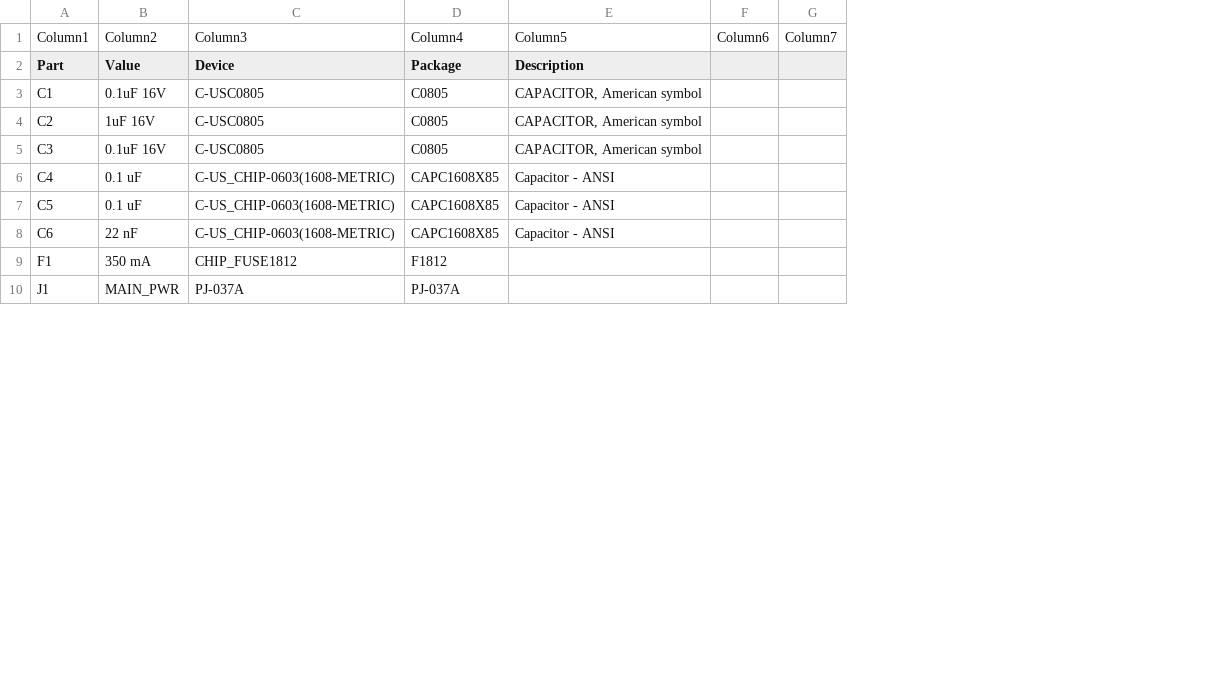
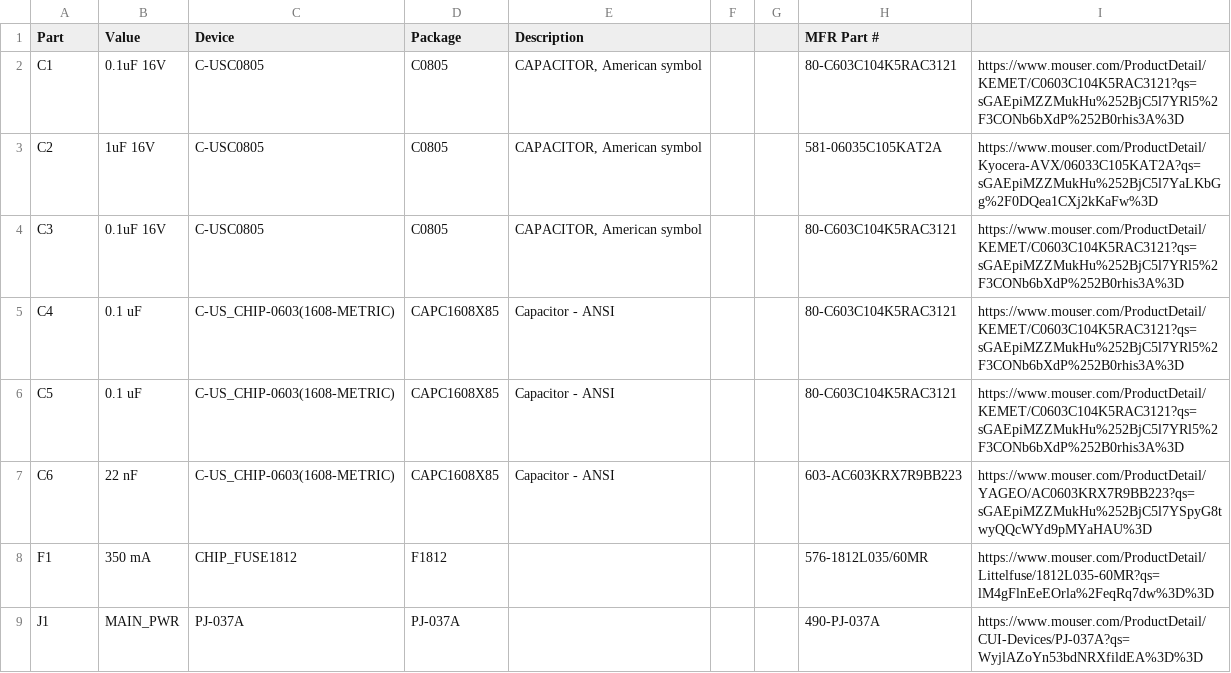
Before and after one commit to RoboJackets/electrical-training, a CSV file: board/training_board.csv, drawn as a sheet; only a part is shown; removed rows and columns are numbered as before the commit, all else as after; the diff names each change by its address in the sheet, - before the commit and + after, or states it on an @@ line.

Commit message:
Updated BOM

```diff
--- a/board/training_board.csv
+++ b/board/training_board.csv
-column F, empty
-column G, empty
+column F, empty
+column G, empty
+column H (MFR Part #), rows 2-9: 80-C603C104K5RAC3121 | 581-06035C105KAT2A | 80-C603C104K5RAC3121 | 80-C603C104K5RAC3121 | 80-C603C104K5RAC3121 | 603-AC603KRX7R9BB223 | 576-1812L035/60MR | 490-PJ-037A
+column I, rows 2-9: https://www.mouser.com/ProductDetail/KEMET/C0603C104K5RAC3121?qs=sGAEpiMZZMukHu%252BjC5l7YRl5%2F3CONb6bXdP%252B0rhis3A%3D | https://www.mouser.com/ProductDetail/Kyocera-AVX/06033C105KAT2A?qs=sGAEpiMZZMukHu%252BjC5l7YaLKbGg%2F0DQea1CXj2kKaFw%3D | https://www.mouser.com/ProductDetail/KEMET/C0603C104K5RAC3121?qs=sGAEpiMZZMukHu%252BjC5l7YRl5%2F3CONb6bXdP%252B0rhis3A%3D | https://www.mouser.com/ProductDetail/KEMET/C0603C104K5RAC3121?qs=sGAEpiMZZMukHu%252BjC5l7YRl5%2F3CONb6bXdP%252B0rhis3A%3D | https://www.mouser.com/ProductDetail/KEMET/C0603C104K5RAC3121?qs=sGAEpiMZZMukHu%252BjC5l7YRl5%2F3CONb6bXdP%252B0rhis3A%3D | https://www.mouser.com/ProductDetail/YAGEO/AC0603KRX7R9BB223?qs=sGAEpiMZZMukHu%252BjC5l7YSpyG8twyQQcWYd9pMYaHAU%3D | https://www.mouser.com/ProductDetail/Littelfuse/1812L035-60MR?qs=lM4gFlnEeEOrla%2FeqRq7dw%3D%3D | https://www.mouser.com/ProductDetail/CUI-Devices/PJ-037A?qs=WyjlAZoYn53bdNRXfildEA%3D%3D
-row 1: Column1 | Column2 | Column3 | Column4 | Column5 | Column6 | Column7
```
